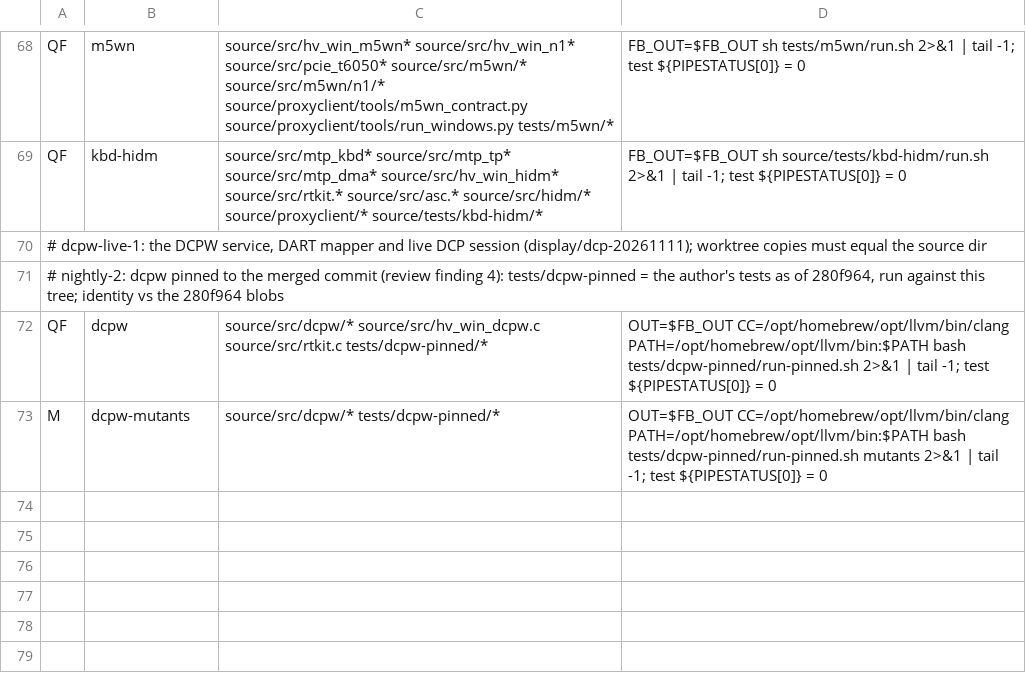
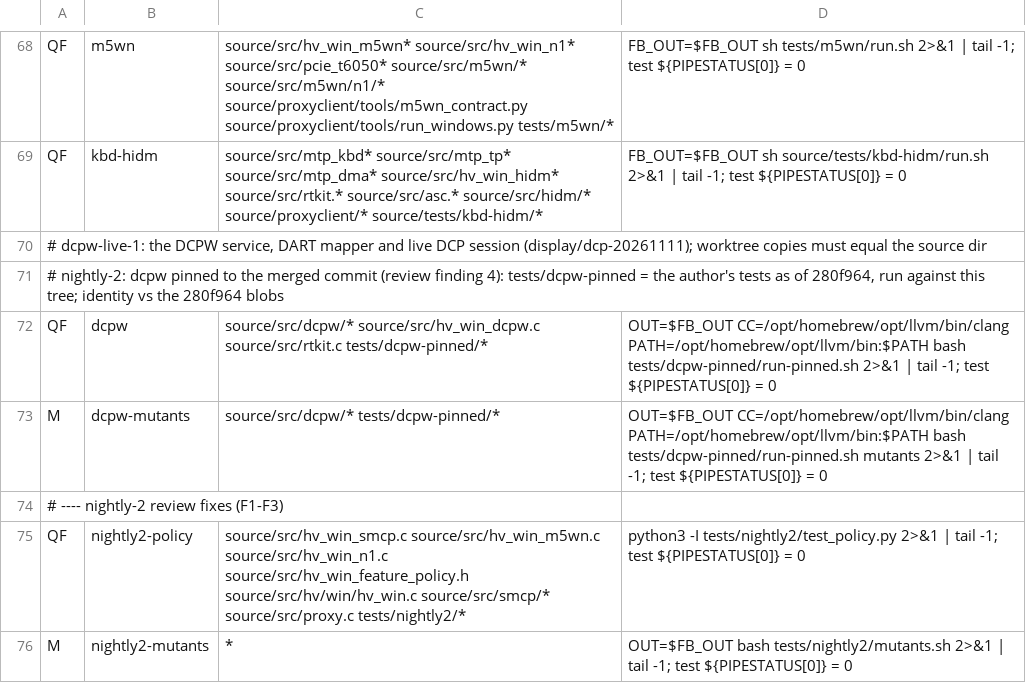
Before and after one commit to rolotrealanis98/m1n1, a TSV file: fb-suites.tsv, drawn as a sheet; only a part is shown, gaps mark what is left out.

```diff
--- a/fb-suites.tsv
+++ b/fb-suites.tsv
@@ -73 +73,4 @@ QF	dcpw	source/src/dcpw/* source/src/hv_win_dcpw.c source/src/rtkit.c tests/dcpw
 M	dcpw-mutants	source/src/dcpw/* tests/dcpw-pinned/*	OUT=$FB_OUT CC=/opt/homebrew/opt/llvm/bin/clang PATH=/opt/homebrew/opt/llvm/bin:$PATH bash tests/dcpw-pinned/run-pinned.sh mutants 2>&1 | tail -1; test ${PIPESTATUS[0]} = 0
+# ---- nightly-2 review fixes (F1-F3)
+QF	nightly2-policy	source/src/hv_win_smcp.c source/src/hv_win_m5wn.c source/src/hv_win_n1.c source/src/hv_win_feature_policy.h source/src/hv/win/hv_win.c source/src/smcp/* source/src/proxy.c tests/nightly2/*	python3 -I tests/nightly2/test_policy.py 2>&1 | tail -1; test ${PIPESTATUS[0]} = 0
+M	nightly2-mutants	*	OUT=$FB_OUT bash tests/nightly2/mutants.sh 2>&1 | tail -1; test ${PIPESTATUS[0]} = 0
```
Also changed, not shown: 19 other files.
